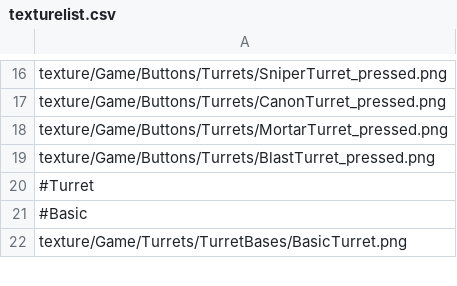
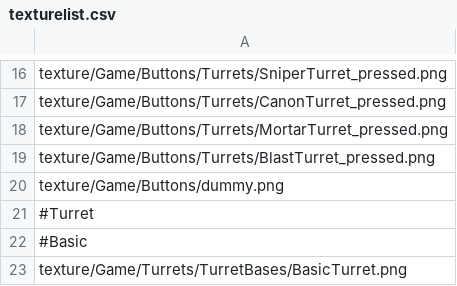
Before and after one commit to ChocoSotan/TowerDefenceGameInCpp, a CSV file: TowerDefenceGame/data/texturelist.csv, drawn as a sheet; only a part is shown, gaps mark what is left out.

```diff
--- a/TowerDefenceGame/data/texturelist.csv
+++ b/TowerDefenceGame/data/texturelist.csv
@@ -19,2 +19,3 @@ texture/Game/Buttons/Turrets/MortarTurret_pressed.png
 texture/Game/Buttons/Turrets/BlastTurret_pressed.png
+texture/Game/Buttons/dummy.png
 #Turret
```
Also changed, not shown: TowerDefenceGame/data/buttonlist.csv, 3 other files.
